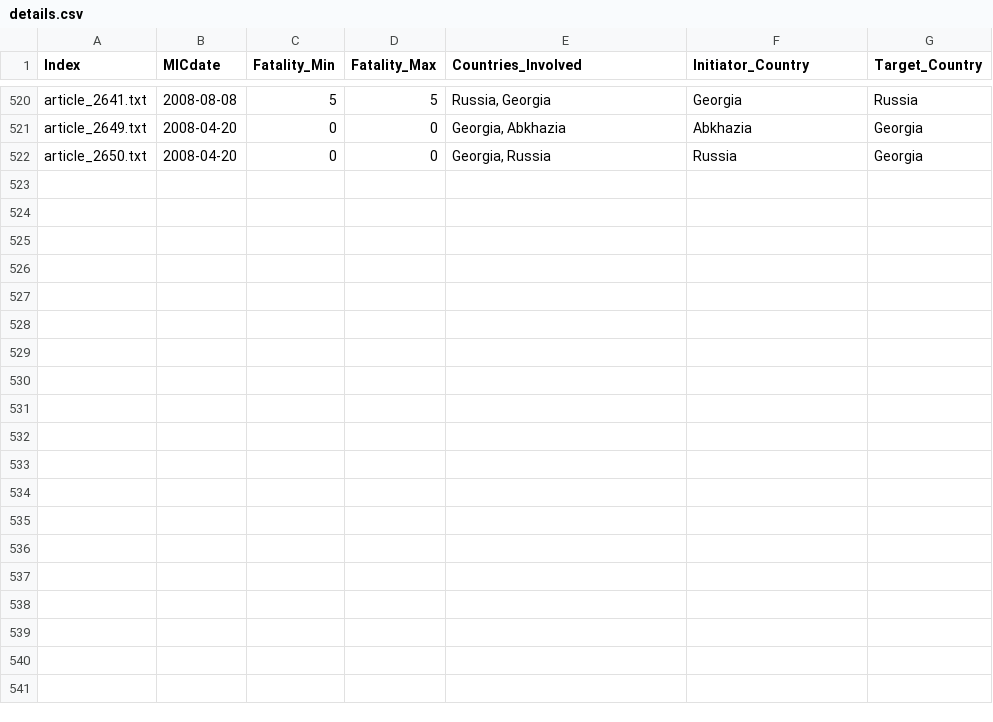
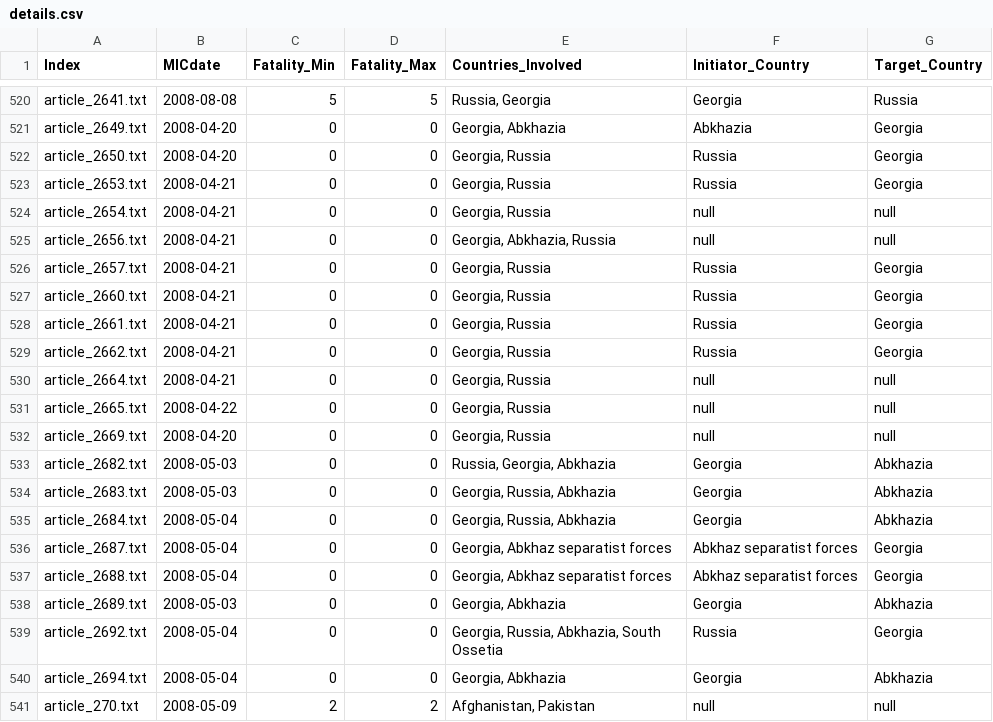
Before and after one commit to DakshRathi/MICs-Classsification-Details-Extraction, a CSV file: results/detailed_files/example_data/2008/details.csv, drawn as a sheet; only a part is shown, gaps mark what is left out; the diff names each change by its address in the sheet, - before the commit and + after, or states it on an @@ line.

```diff
--- a/results/detailed_files/example_data/2008/details.csv
+++ b/results/detailed_files/example_data/2008/details.csv
+row 523: article_2653.txt | 2008-04-21 | 0 | 0 | Georgia, Russia | Russia | Georgia
+row 524: article_2654.txt | 2008-04-21 | 0 | 0 | Georgia, Russia | null | null
+row 525: article_2656.txt | 2008-04-21 | 0 | 0 | Georgia, Abkhazia, Russia | null | null
+row 526: article_2657.txt | 2008-04-21 | 0 | 0 | Georgia, Russia | Russia | Georgia
+row 527: article_2660.txt | 2008-04-21 | 0 | 0 | Georgia, Russia | Russia | Georgia
+row 528: article_2661.txt | 2008-04-21 | 0 | 0 | Georgia, Russia | Russia | Georgia
+row 529: article_2662.txt | 2008-04-21 | 0 | 0 | Georgia, Russia | Russia | Georgia
+row 530: article_2664.txt | 2008-04-21 | 0 | 0 | Georgia, Russia | null | null
+row 531: article_2665.txt | 2008-04-22 | 0 | 0 | Georgia, Russia | null | null
+row 532: article_2669.txt | 2008-04-20 | 0 | 0 | Georgia, Russia | null | null
+row 533: article_2682.txt | 2008-05-03 | 0 | 0 | Russia, Georgia, Abkhazia | Georgia | Abkhazia
+row 534: article_2683.txt | 2008-05-03 | 0 | 0 | Georgia, Russia, Abkhazia | Georgia | Abkhazia
+row 535: article_2684.txt | 2008-05-04 | 0 | 0 | Georgia, Russia, Abkhazia | Georgia | Abkhazia
+row 536: article_2687.txt | 2008-05-04 | 0 | 0 | Georgia, Abkhaz separatist forces | Abkhaz separatist forces | Georgia
+row 537: article_2688.txt | 2008-05-04 | 0 | 0 | Georgia, Abkhaz separatist forces | Abkhaz separatist forces | Georgia
+row 538: article_2689.txt | 2008-05-03 | 0 | 0 | Georgia, Abkhazia | Georgia | Abkhazia
+row 539: article_2692.txt | 2008-05-04 | 0 | 0 | Georgia, Russia, Abkhazia, South Ossetia | Russia | Georgia
+row 540: article_2694.txt | 2008-05-04 | 0 | 0 | Georgia, Abkhazia | Georgia | Abkhazia
+row 541: article_270.txt | 2008-05-09 | 2 | 2 | Afghanistan, Pakistan | null | null
```
Also changed, not shown: 4 other files.
